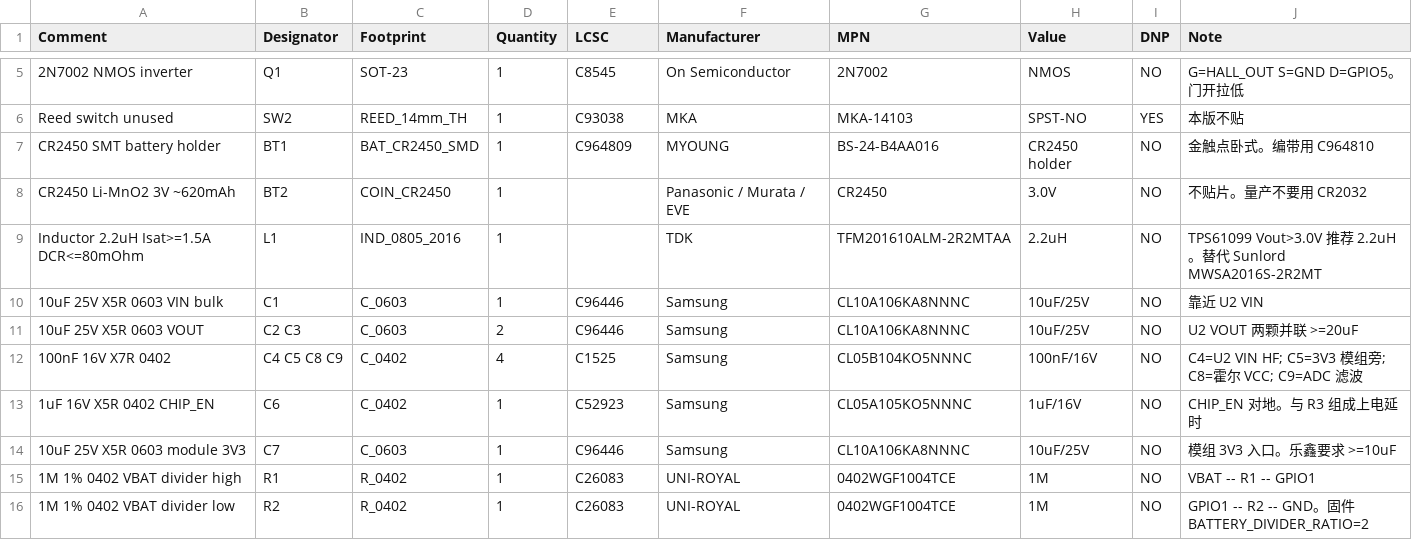
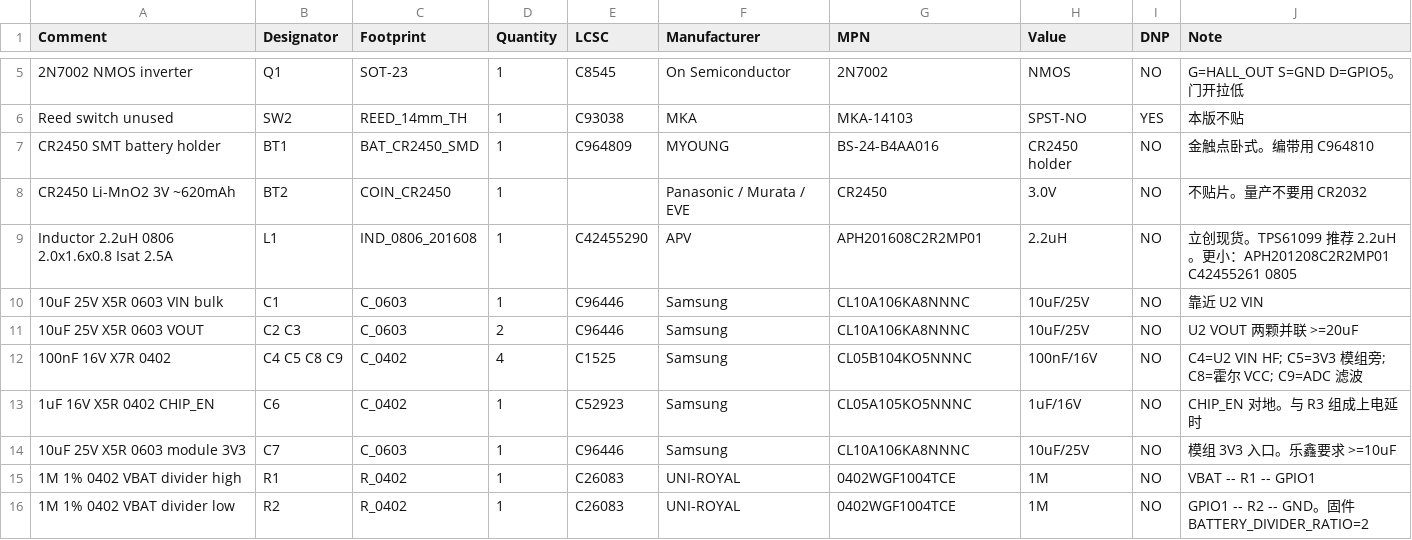
Before and after one commit to realDavy/BLEHomekit-Door, a CSV file: hardware/BOM.csv, drawn as a sheet; only a part is shown, gaps mark what is left out.

```diff
--- a/hardware/BOM.csv
+++ b/hardware/BOM.csv
@@ -8,3 +8,3 @@ CR2450 SMT battery holder,BT1,BAT_CR2450_SMD,1,C964809,MYOUNG,BS-24-B4AA016,CR24
 CR2450 Li-MnO2 3V ~620mAh,BT2,COIN_CR2450,1,,Panasonic / Murata / EVE,CR2450,3.0V,NO,不贴片。量产不要用 CR2032
-Inductor 2.2uH Isat>=1.5A DCR<=80mOhm,L1,IND_0805_2016,1,,TDK,TFM201610ALM-2R2MTAA,2.2uH,NO,TPS61099 Vout>3.0V 推荐 2.2uH。替代 Sunlord MWSA2016S-2R2MT
+Inductor 2.2uH 0806 2.0x1.6x0.8 Isat 2.5A,L1,IND_0806_201608,1,C42455290,APV,APH201608C2R2MP01,2.2uH,NO,立创现货。TPS61099 推荐 2.2uH。更小：APH201208C2R2MP01 C42455261 0805
 10uF 25V X5R 0603 VIN bulk,C1,C_0603,1,C96446,Samsung,CL10A106KA8NNNC,10uF/25V,NO,靠近 U2 VIN
```
Also changed, not shown: hardware/netlist.csv, 2 other files.
